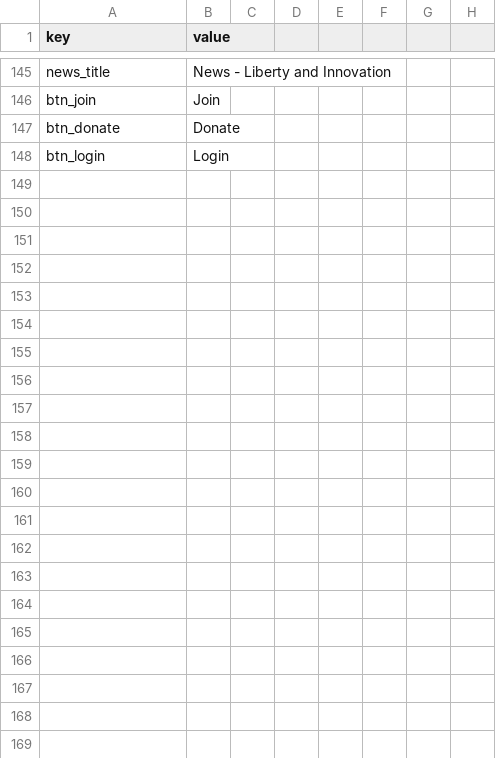
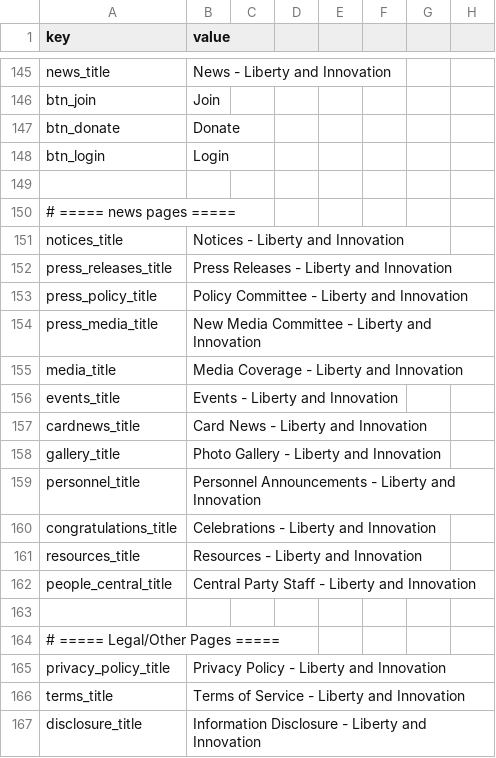
Before and after one commit to kaivrary-forall/forthefreedom-kr, a CSV file: locales/en.csv, drawn as a sheet; only a part is shown, gaps mark what is left out; the diff covers the shown part only.

```diff
--- a/locales/en.csv
+++ b/locales/en.csv
@@ -148 +148,20 @@ btn_donate,Donate
 btn_login,Login
+
+# ===== news pages =====
+notices_title,Notices - Liberty and Innovation
+press_releases_title,Press Releases - Liberty and Innovation
+press_policy_title,Policy Committee - Liberty and Innovation
+press_media_title,New Media Committee - Liberty and Innovation
+media_title,Media Coverage - Liberty and Innovation
+events_title,Events - Liberty and Innovation
+cardnews_title,Card News - Liberty and Innovation
+gallery_title,Photo Gallery - Liberty and Innovation
+personnel_title,Personnel Announcements - Liberty and Innovation
+congratulations_title,Celebrations - Liberty and Innovation
+resources_title,Resources - Liberty and Innovation
+people_central_title,Central Party Staff - Liberty and Innovation
+
+# ===== Legal/Other Pages =====
+privacy_policy_title,Privacy Policy - Liberty and Innovation
+terms_title,Terms of Service - Liberty and Innovation
+disclosure_title,Information Disclosure - Liberty and Innovation
```
Also changed, not shown: 34 added rows elsewhere in this file, locales/ko.csv, 53 other files.
